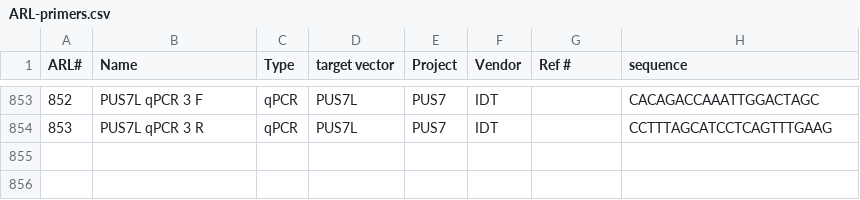
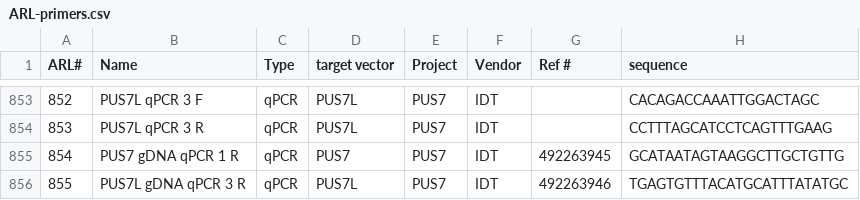
Before and after one commit to emsterdam1/anRNAlab-Protocols, a CSV file: ARL-primers.csv, drawn as a sheet; only a part is shown, gaps mark what is left out; the diff names each change by its address in the sheet, - before the commit and + after, or states it on an @@ line.

Commit message:
to 855

```diff
--- a/ARL-primers.csv
+++ b/ARL-primers.csv
+row 855: 854 | PUS7 gDNA qPCR 1 R | qPCR | PUS7 | PUS7 | IDT | 492263945 | GCATAATAGTAAGGCTTGCTGTTG
+row 856: 855 | PUS7L gDNA qPCR 3 R | qPCR | PUS7L | PUS7 | IDT | 492263946 | TGAGTGTTTACATGCATTTATATGC
```
